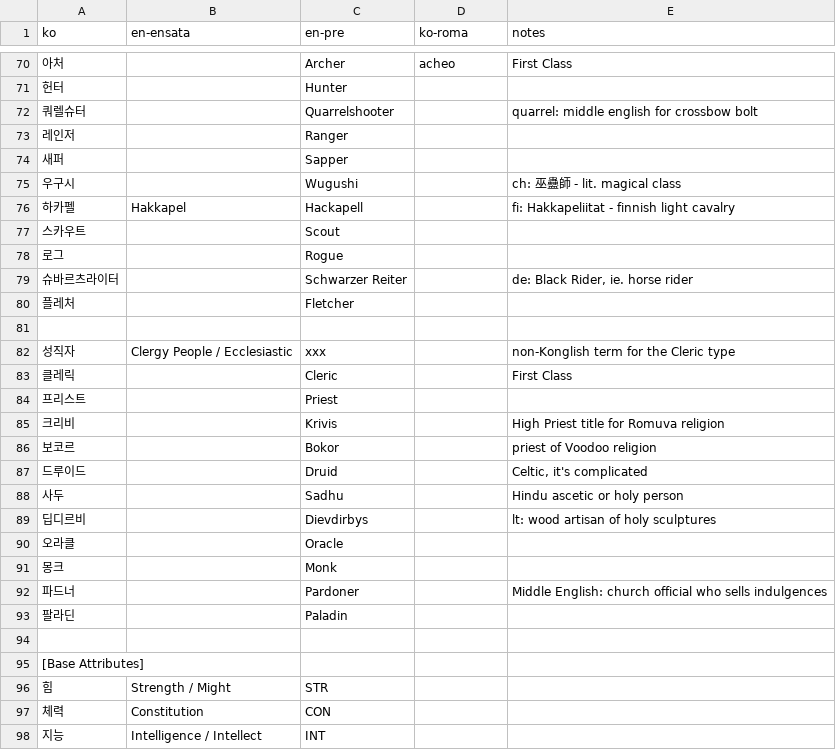
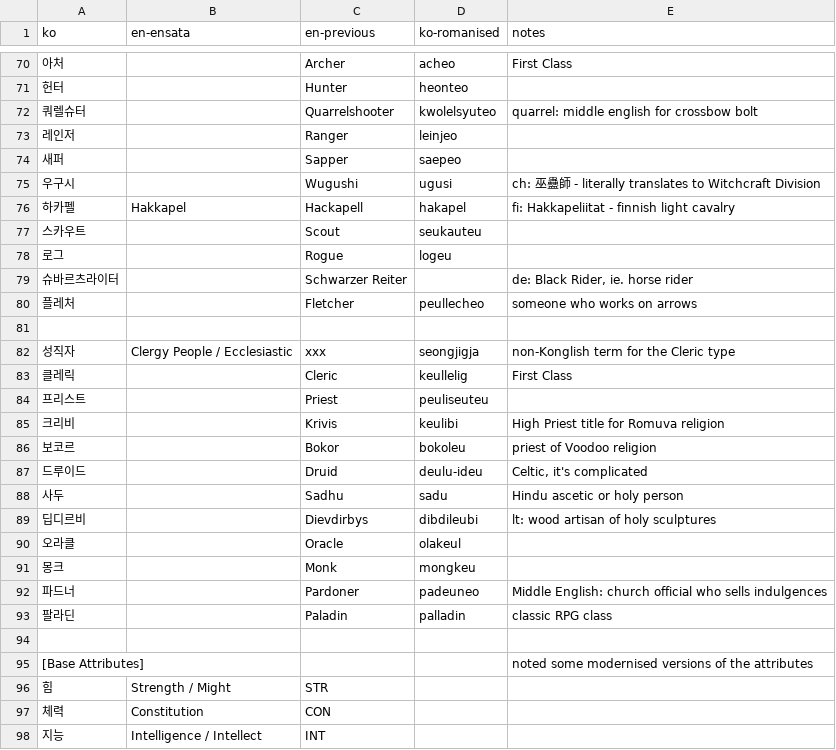
Before and after one commit to ttgmichael/EnglishTranslation, a TSV file: Keyword_notes.tsv, drawn as a sheet; only a part is shown, gaps mark what is left out; the diff covers the shown part only.

```diff
--- a/Keyword_notes.tsv
+++ b/Keyword_notes.tsv
@@ -1 +1 @@
-ko	en-ensata	en-pre	ko-roma	notes
+ko	en-ensata	en-previous	ko-romanised	notes
@@ -70,27 +70,27 @@ ko	en-ensata	en-pre	ko-roma	notes
 아처		Archer	acheo 	First Class
-헌터		Hunter		
-쿼렐슈터		Quarrelshooter		quarrel: middle english for crossbow bolt
-레인저		Ranger		
-새퍼		Sapper		
-우구시		Wugushi		ch: 巫蠱師 - lit. magical class
-하카펠	Hakkapel	Hackapell		fi: Hakkapeliitat - finnish light cavalry
-스카우트		Scout		
-로그		Rogue		
+헌터		Hunter	heonteo 	
+쿼렐슈터		Quarrelshooter	kwolelsyuteo 	quarrel: middle english for crossbow bolt
+레인저		Ranger	leinjeo 	
+새퍼		Sapper	saepeo 	
+우구시		Wugushi	ugusi 	ch: 巫蠱師 - literally translates to Witchcraft Division
+하카펠	Hakkapel	Hackapell	hakapel 	fi: Hakkapeliitat - finnish light cavalry
+스카우트		Scout	seukauteu 	
+로그		Rogue	logeu 	
 슈바르츠라이터		Schwarzer Reiter		de: Black Rider, ie. horse rider
-플레처		Fletcher		
+플레처		Fletcher	peullecheo 	someone who works on arrows
 				
-성직자	Clergy People / Ecclesiastic	xxx		non-Konglish term for the Cleric type
-클레릭		Cleric		First Class
-프리스트		Priest		
-크리비		Krivis		High Priest title for Romuva religion
-보코르		Bokor		priest of Voodoo religion
-드루이드		Druid		Celtic, it's complicated
-사두		Sadhu		Hindu ascetic or holy person
-딥디르비		Dievdirbys		lt: wood artisan of holy sculptures
-오라클		Oracle		
-몽크		Monk		
-파드너		Pardoner		Middle English: church official who sells indulgences
-팔라딘		Paladin		
+성직자	Clergy People / Ecclesiastic	xxx	seongjigja 	non-Konglish term for the Cleric type
+클레릭		Cleric	keullelig 	First Class
+프리스트		Priest	peuliseuteu 	
+크리비		Krivis	keulibi 	High Priest title for Romuva religion
+보코르		Bokor	bokoleu 	priest of Voodoo religion
+드루이드		Druid	deulu-ideu 	Celtic, it's complicated
+사두		Sadhu	sadu 	Hindu ascetic or holy person
+딥디르비		Dievdirbys	dibdileubi 	lt: wood artisan of holy sculptures
+오라클		Oracle	olakeul 	
+몽크		Monk	mongkeu 	
+파드너		Pardoner	padeuneo 	Middle English: church official who sells indulgences
+팔라딘		Paladin	palladin 	classic RPG class
 				
-[Base Attributes]				
+[Base Attributes]				noted some modernised versions of the attributes
 힘	Strength / Might	STR		
```
Also changed, not shown: 30 edited cells elsewhere in this file.
